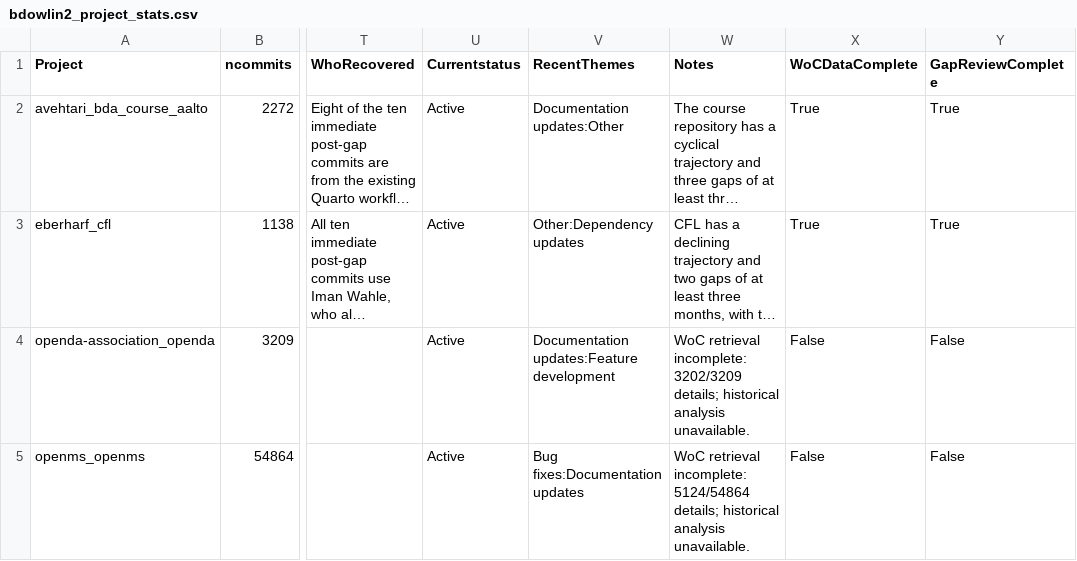
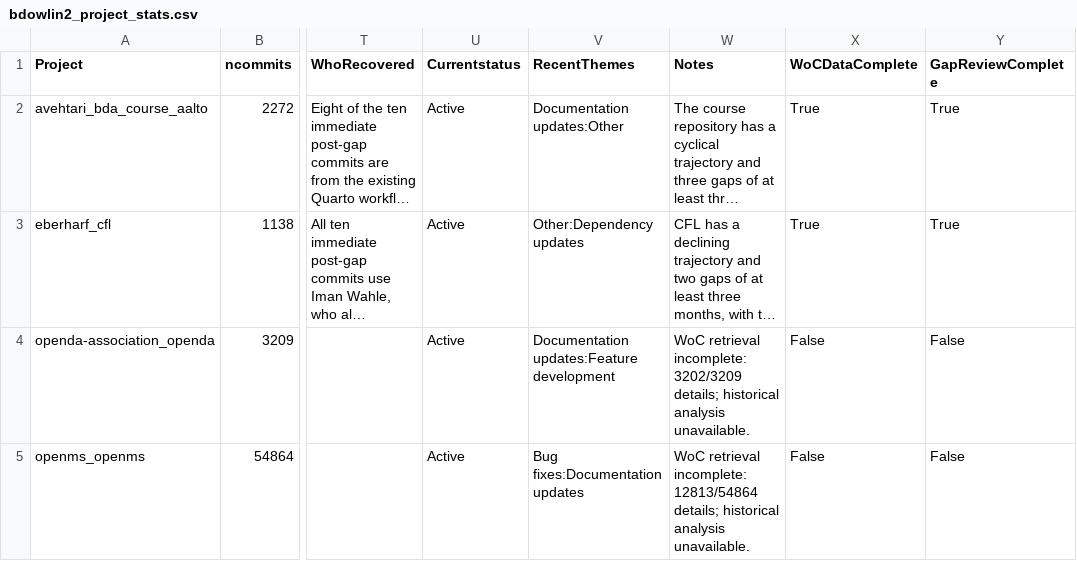
Before and after one commit to Brett-Dowling/MiniProject2, a CSV file: bdowlin2_project_stats.csv, drawn as a sheet; only a part is shown, gaps mark what is left out; long unchanged cells end in …; the diff covers the shown part only; the diff names each change by its address in the sheet, - before the commit and + after, or states it on an @@ line.

Commit message:
Update seven-project submission and standalone notebooks

```diff
--- a/bdowlin2_project_stats.csv
+++ b/bdowlin2_project_stats.csv
-W5 (Notes): …retrieval incomplete: 5124/54864 details; historical…
+W5 (Notes): …retrieval incomplete: 12813/54864 details; historical…
```
Also changed, not shown: 9 edited cells elsewhere in this file, bdowlin2_project_gap_commits.csv, 11 other files.
